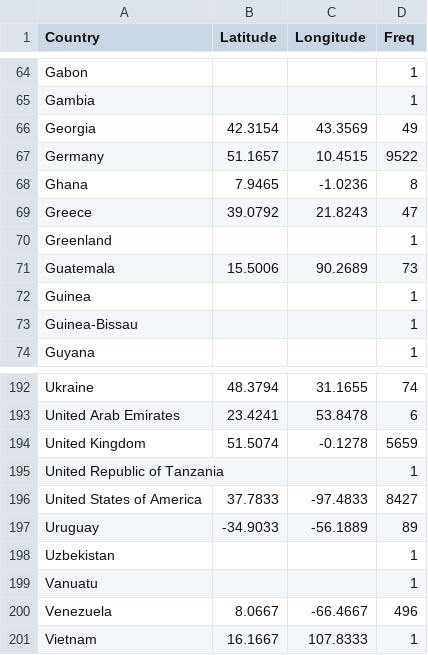
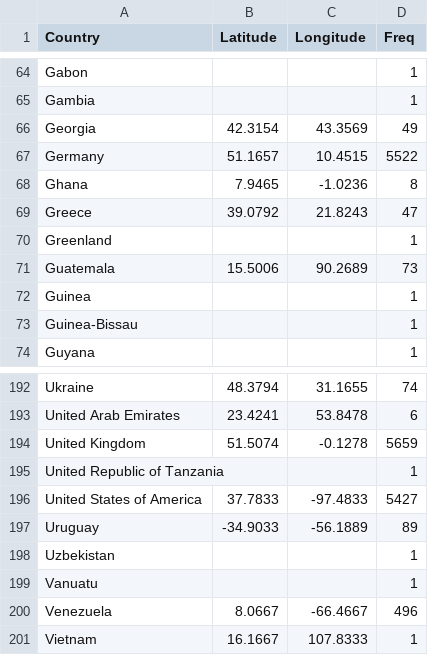
Before and after one commit to chiachinggg/FIT3179-Assignment-2-MOMA, a CSV file: DATASET/countries.csv, drawn as a sheet; only a part is shown, gaps mark what is left out.

Commit message:
Updated countries dataset

```diff
--- a/DATASET/countries.csv
+++ b/DATASET/countries.csv
@@ -66,3 +66,3 @@ Gambia,,,1
 Georgia,42.3154,43.3569,49
-Germany,51.1657,10.4515,9522
+Germany,51.1657,10.4515,5522
 Ghana,7.9465,-1.0236,8
@@ -195,3 +195,3 @@ United Kingdom,51.5074,-0.1278,5659
 United Republic of Tanzania,,,1
-United States of America,37.7833,-97.4833,8427
+United States of America,37.7833,-97.4833,5427
 Uruguay,-34.9033,-56.1889,89
```
